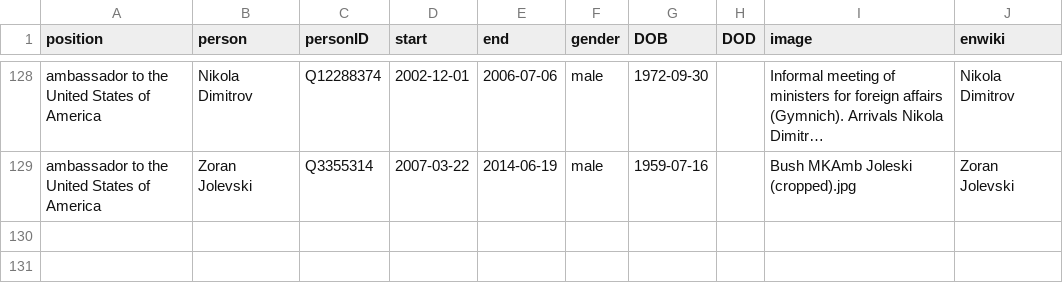
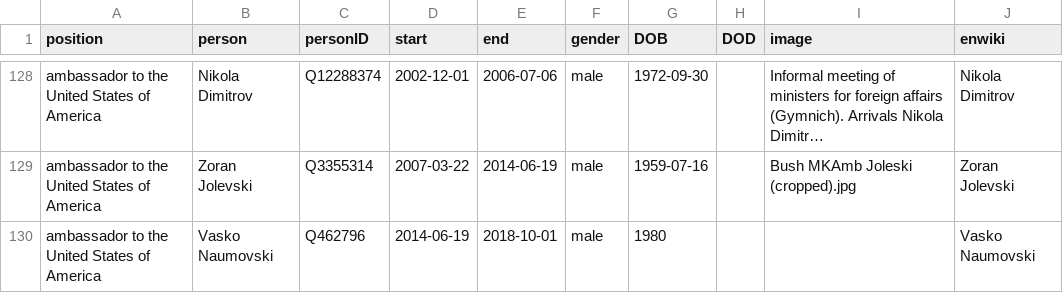
Before and after one commit to every-politician-scrapers/north-macedonia-ministers, a CSV file: html/holders21.csv, drawn as a sheet; only a part is shown, gaps mark what is left out; long unchanged cells end in …; the diff names each change by its address in the sheet, - before the commit and + after, or states it on an @@ line.

Commit message:
PCB update

```diff
--- a/html/holders21.csv
+++ b/html/holders21.csv
+row 130: ambassador to the United States of America | Vasko Naumovski | Q462796 | 2014-06-19 | 2018-10-01 | male | 1980 |  |  | Vasko Naumovski
```
